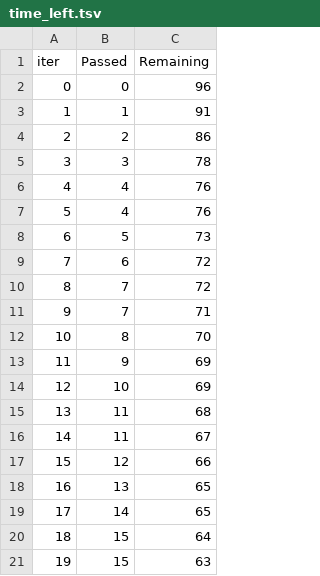
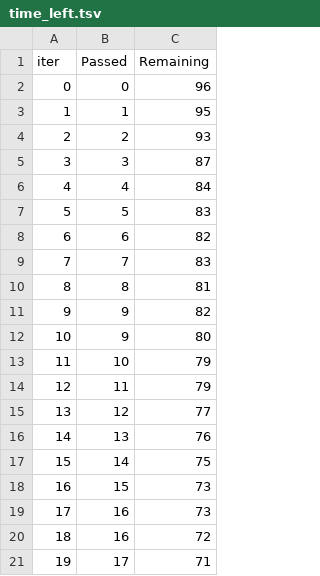
Before and after one commit to opeajayi/End-to-end-machine-learning-operations-deployment, a TSV file: catboost_info/time_left.tsv, drawn as a sheet; only a part is shown; the diff covers the shown part only.

```diff
--- a/catboost_info/time_left.tsv
+++ b/catboost_info/time_left.tsv
@@ -2,20 +2,20 @@ iter	Passed	Remaining
 0	0	96
-1	1	91
-2	2	86
-3	3	78
-4	4	76
-5	4	76
-6	5	73
-7	6	72
-8	7	72
-9	7	71
-10	8	70
-11	9	69
-12	10	69
-13	11	68
-14	11	67
-15	12	66
-16	13	65
-17	14	65
-18	15	64
-19	15	63
+1	1	95
+2	2	93
+3	3	87
+4	4	84
+5	5	83
+6	6	82
+7	7	83
+8	8	81
+9	9	82
+10	9	80
+11	10	79
+12	11	79
+13	12	77
+14	13	76
+15	14	75
+16	15	73
+17	16	73
+18	16	72
+19	17	71
```
Also changed, not shown: 154 edited cells elsewhere in this file, artifacts/data.csv, artifacts/test.csv, 15 other files.
